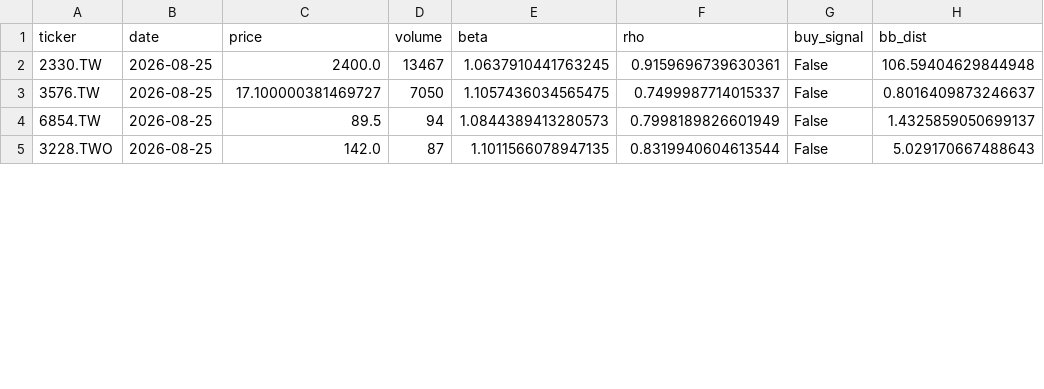
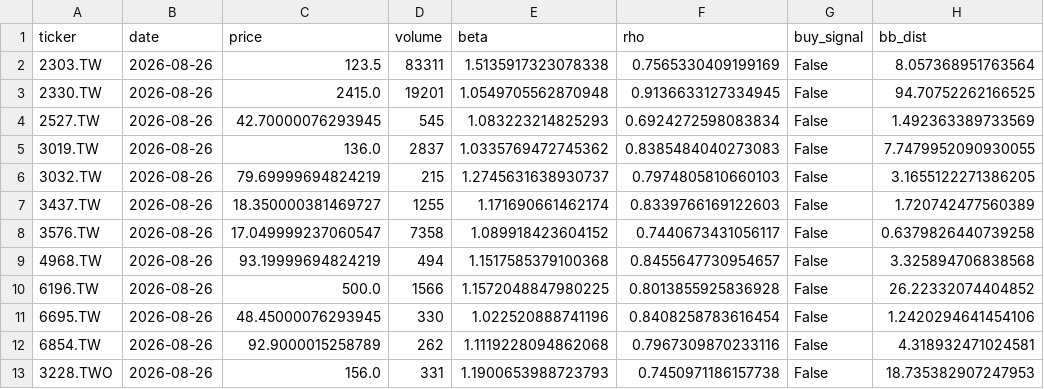
Before and after one commit to bdron0222-cpu/stock_engine, a CSV file: watchlist_aggressive.csv, drawn as a sheet; only a part is shown; the diff covers the shown part only.

```diff
--- a/watchlist_aggressive.csv
+++ b/watchlist_aggressive.csv
@@ -1,5 +1,13 @@
 ticker,date,price,volume,beta,rho,buy_signal,bb_dist
-2330.TW,2026-08-25,2400.0,13467,1.0637910441763245,0.9159696739630361,False,106.59404629844948
-3576.TW,2026-08-25,17.100000381469727,7050,1.1057436034565475,0.7499987714015337,False,0.8016409873246637
-6854.TW,2026-08-25,89.5,94,1.0844389413280573,0.7998189826601949,False,1.4325859050699137
-3228.TWO,2026-08-25,142.0,87,1.1011566078947135,0.8319940604613544,False,5.029170667488643
+2303.TW,2026-08-26,123.5,83311,1.5135917323078338,0.7565330409199169,False,8.057368951763564
+2330.TW,2026-08-26,2415.0,19201,1.0549705562870948,0.9136633127334945,False,94.70752262166525
+2527.TW,2026-08-26,42.70000076293945,545,1.083223214825293,0.6924272598083834,False,1.492363389733569
+3019.TW,2026-08-26,136.0,2837,1.0335769472745362,0.8385484040273083,False,7.7479952090930055
+3032.TW,2026-08-26,79.69999694824219,215,1.2745631638930737,0.7974805810660103,False,3.1655122271386205
+3437.TW,2026-08-26,18.350000381469727,1255,1.171690661462174,0.8339766169122603,False,1.720742477560389
+3576.TW,2026-08-26,17.049999237060547,7358,1.089918423604152,0.7440673431056117,False,0.6379826440739258
+4968.TW,2026-08-26,93.19999694824219,494,1.1517585379100368,0.8455647730954657,False,3.325894706838568
+6196.TW,2026-08-26,500.0,1566,1.1572048847980225,0.8013855925836928,False,26.22332074404852
+6695.TW,2026-08-26,48.45000076293945,330,1.022520888741196,0.8408258783616454,False,1.2420294641454106
+6854.TW,2026-08-26,92.9000015258789,262,1.1119228094862068,0.7967309870233116,False,4.318932471024581
+3228.TWO,2026-08-26,156.0,331,1.1900653988723793,0.7450971186157738,False,18.735382907247953
```
Also changed, not shown: 7 added rows and 36 edited cells elsewhere in this file, all_candidates_proximity.csv, watchlist_conservative.csv, 2 other files.
